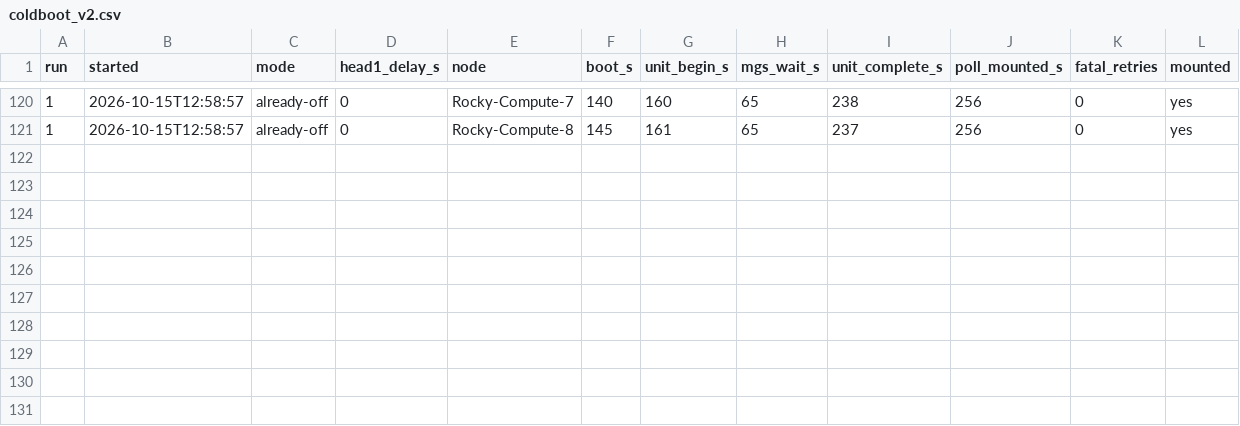
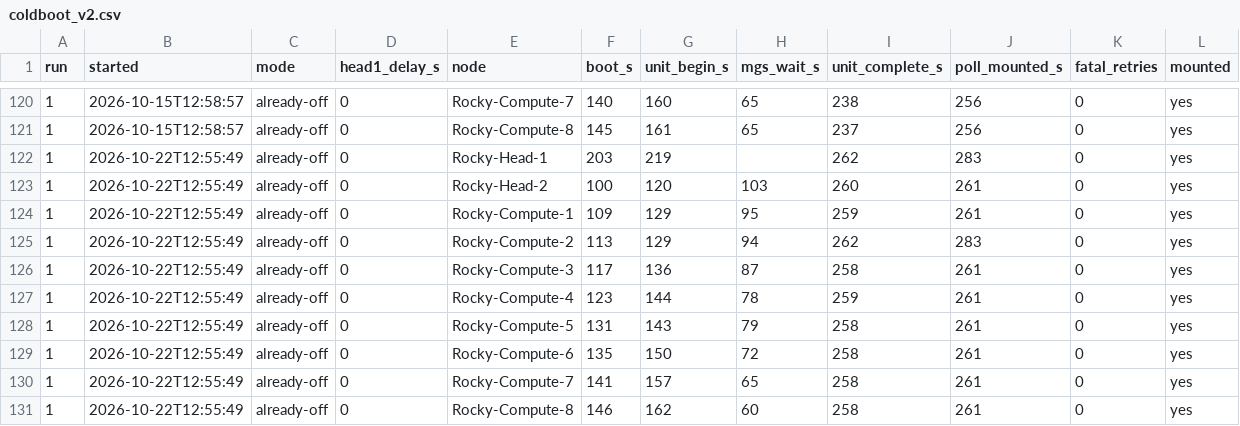
Before and after one commit to KopyTKG/UJEP-LAB, a CSV file: benchmarks/stability/coldboot_v2.csv, drawn as a sheet; only a part is shown, gaps mark what is left out.

Commit message:
Add the 2026-10-22 cold start (10/10 mounted, 0 retries)

```diff
--- a/benchmarks/stability/coldboot_v2.csv
+++ b/benchmarks/stability/coldboot_v2.csv
@@ -121 +121,11 @@ run,started,mode,head1_delay_s,node,boot_s,unit_begin_s,mgs_wait_s,unit_complete
 1,2026-10-15T12:58:57,already-off,0,Rocky-Compute-8,145,161,65,237,256,0,yes
+1,2026-10-22T12:55:49,already-off,0,Rocky-Head-1,203,219,,262,283,0,yes
+1,2026-10-22T12:55:49,already-off,0,Rocky-Head-2,100,120,103,260,261,0,yes
+1,2026-10-22T12:55:49,already-off,0,Rocky-Compute-1,109,129,95,259,261,0,yes
+1,2026-10-22T12:55:49,already-off,0,Rocky-Compute-2,113,129,94,262,283,0,yes
+1,2026-10-22T12:55:49,already-off,0,Rocky-Compute-3,117,136,87,258,261,0,yes
+1,2026-10-22T12:55:49,already-off,0,Rocky-Compute-4,123,144,78,259,261,0,yes
+1,2026-10-22T12:55:49,already-off,0,Rocky-Compute-5,131,143,79,258,261,0,yes
+1,2026-10-22T12:55:49,already-off,0,Rocky-Compute-6,135,150,72,258,261,0,yes
+1,2026-10-22T12:55:49,already-off,0,Rocky-Compute-7,141,157,65,258,261,0,yes
+1,2026-10-22T12:55:49,already-off,0,Rocky-Compute-8,146,162,60,258,261,0,yes
```
Also changed, not shown: 3 other files.
